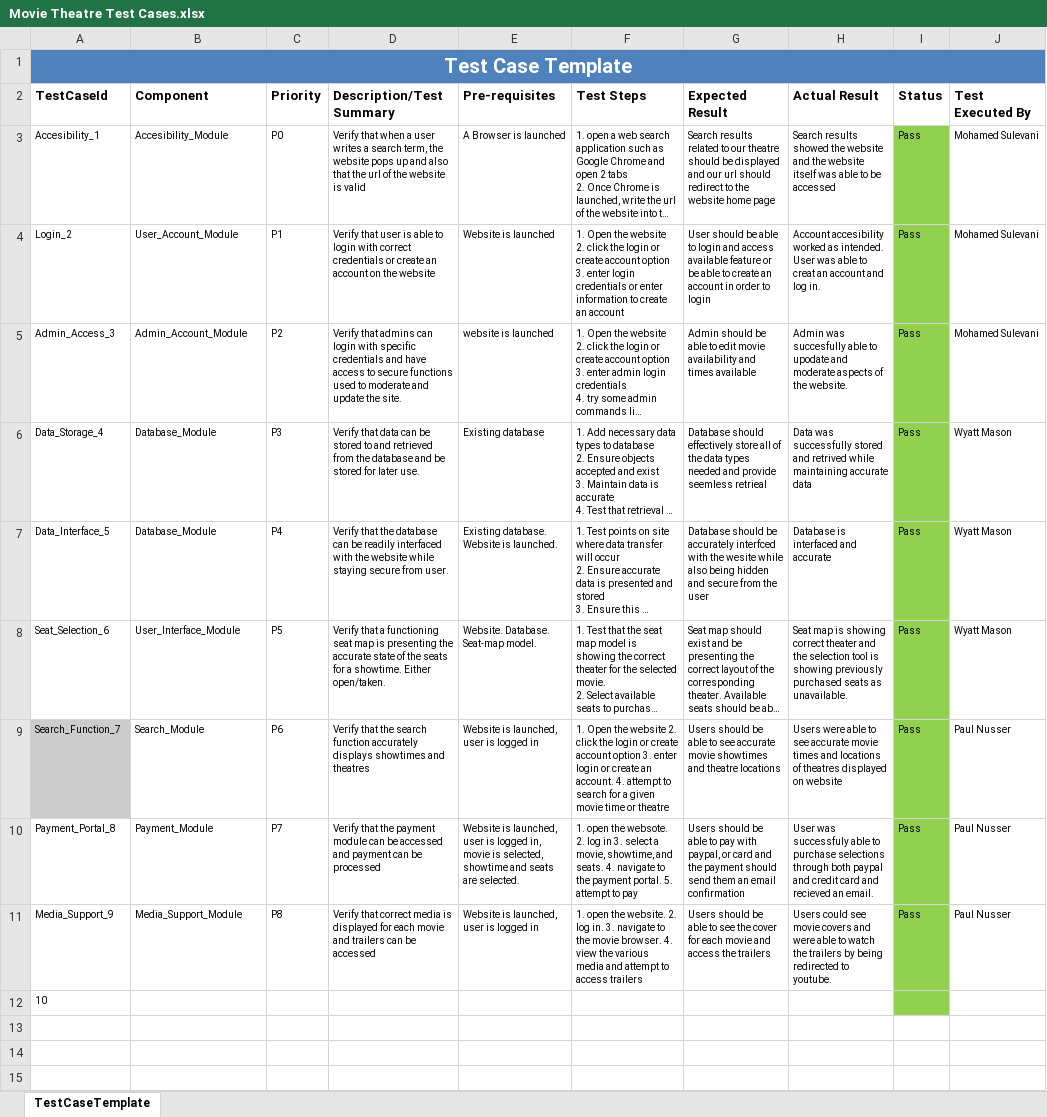
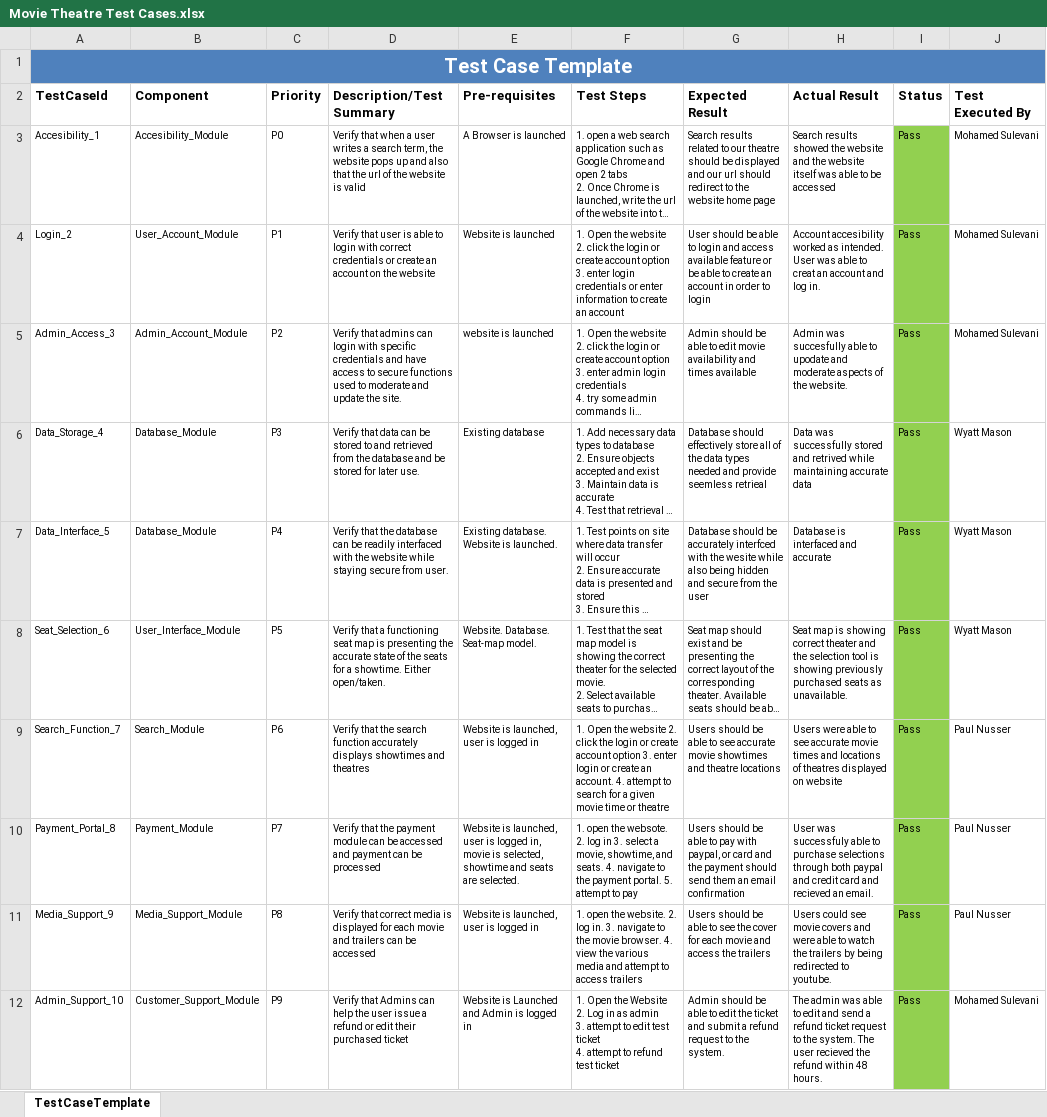
Before and after one commit to wmason-sdsu/CS-250-Group, an Excel workbook: Test Plan/Movie Theatre Test Cases.xlsx, sheet TestCaseTemplate, drawn as a sheet; long unchanged cells end in …; values as stored, in another font and other column widths than the file's, no borders; charts and pictures not drawn; removed rows and columns are numbered as before the commit, all else as after; ↵ is a line break in a cell; the diff names each change by its address in the sheet, - before the commit and + after, or states it on an @@ line.

Commit message:
Combined Verification Test Plan Document

```diff
--- a/Test Plan/Movie Theatre Test Cases.xlsx (sheet TestCaseTemplate)
+++ b/Test Plan/Movie Theatre Test Cases.xlsx (sheet TestCaseTemplate)
-A9 fill: #CCCCCC
+A9 fill: none
-row 12: 10
+row 12: Admin_Support_10 | Customer_Support_Module | P9 | Verify that Admins can help the user issue a refund or edit their purchased ticket | Website is Launched and Admin is logged in | 1. Open the Website ↵ 2. Log in as admin ↵ 3. attempt to edit test ticket ↵ 4. attempt to refund test ticket | Admin should be able to edit the ticket and submit a refund request to the system. | The admin was able to edit and send a refund ticket request to the system. The user recieved the refund within 48 hours. | Pass | Mohamed Sulevani
```
Also changed, not shown: 7 other files.
